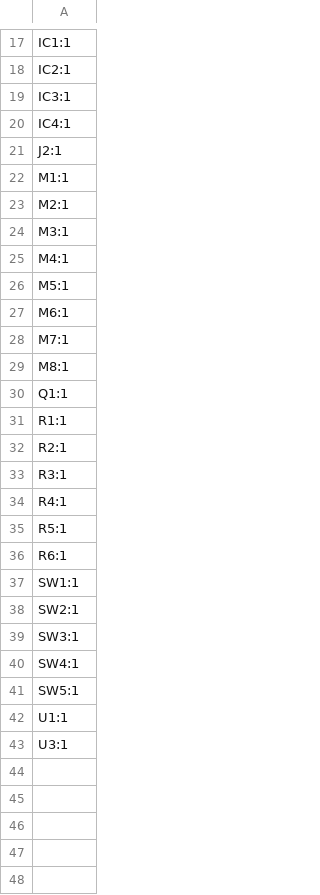
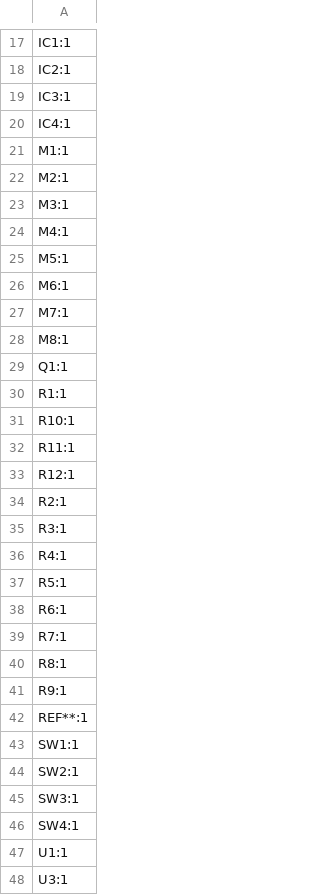
Before and after one commit to Envious-Data/EnvOpenClock, a CSV file: KiCad Files/production/EnvOpenClock_2_2023-08-26_21-05-09/designators.csv (was KiCad Files/production/designators.csv), drawn as a sheet; only a part is shown, gaps mark what is left out.

```diff
--- a/KiCad Files/production/designators.csv
+++ b/KiCad Files/production/EnvOpenClock_2_2023-08-26_21-05-09/designators.csv
@@ -20,3 +20,2 @@ IC3:1
 IC4:1
-J2:1
 M1:1
@@ -31,2 +30,5 @@ Q1:1
 R1:1
+R10:1
+R11:1
+R12:1
 R2:1
@@ -36,2 +38,6 @@ R5:1
 R6:1
+R7:1
+R8:1
+R9:1
+REF**:1
 SW1:1
@@ -40,3 +46,2 @@ SW3:1
 SW4:1
-SW5:1
 U1:1
```
Also changed, not shown: KiCad Files/production/EnvOpenClock_2_2023-08-26_21-05-09/positions.csv, 6 other files.
